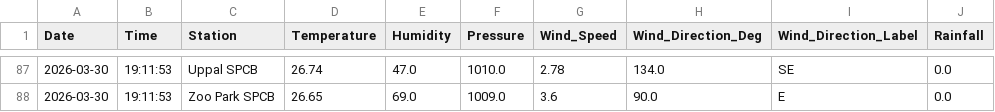
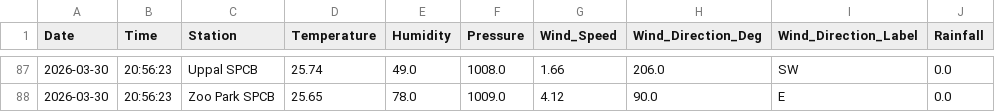
Before and after one commit to Rohan0639/aqi-prediction-ml, a CSV file: data/hyderabad_live_weather.csv, drawn as a sheet; only a part is shown, gaps mark what is left out; the diff covers the shown part only.

```diff
--- a/data/hyderabad_live_weather.csv
+++ b/data/hyderabad_live_weather.csv
@@ -87,2 +87,2 @@ Date,Time,Station,Temperature,Humidity,Pressure,Wind_Speed,Wind_Direction_Deg,Wi
-2026-03-30,19:11:53,Uppal SPCB,26.74,47.0,1010.0,2.78,134.0,SE,0.0
-2026-03-30,19:11:53,Zoo Park SPCB,26.65,69.0,1009.0,3.6,90.0,E,0.0
+2026-03-30,20:56:23,Uppal SPCB,25.74,49.0,1008.0,1.66,206.0,SW,0.0
+2026-03-30,20:56:23,Zoo Park SPCB,25.65,78.0,1009.0,4.12,90.0,E,0.0
```
Also changed, not shown: 32 edited cells elsewhere in this file, data/live_aqi_dataset.csv.
